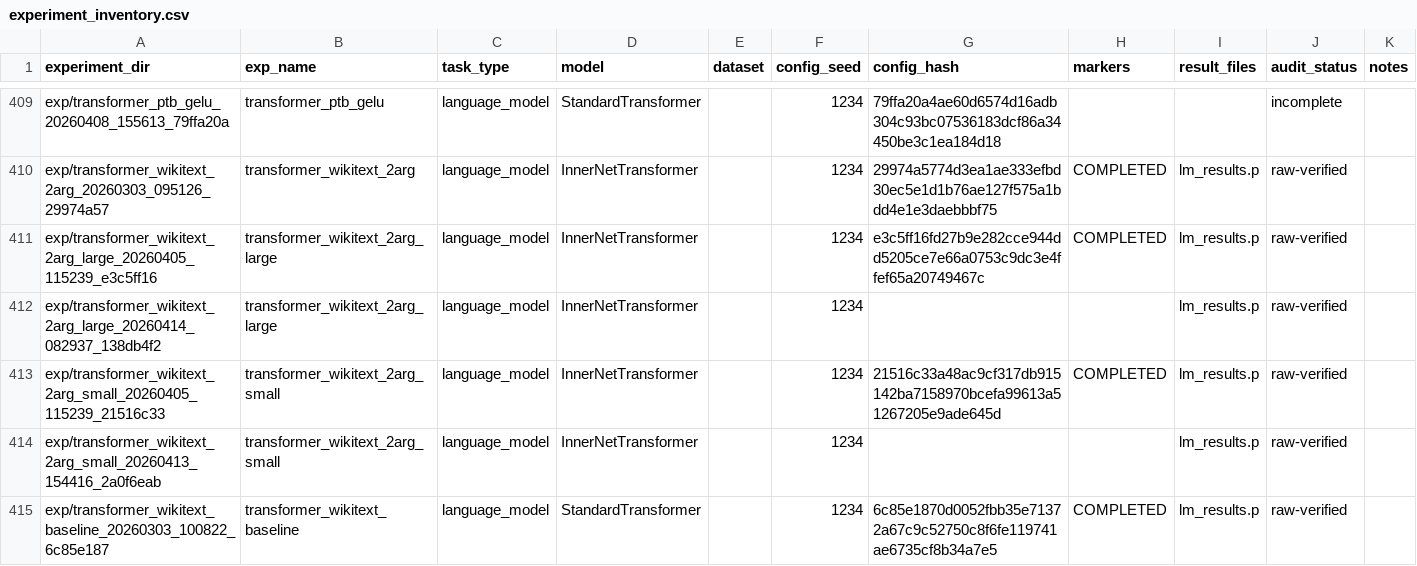
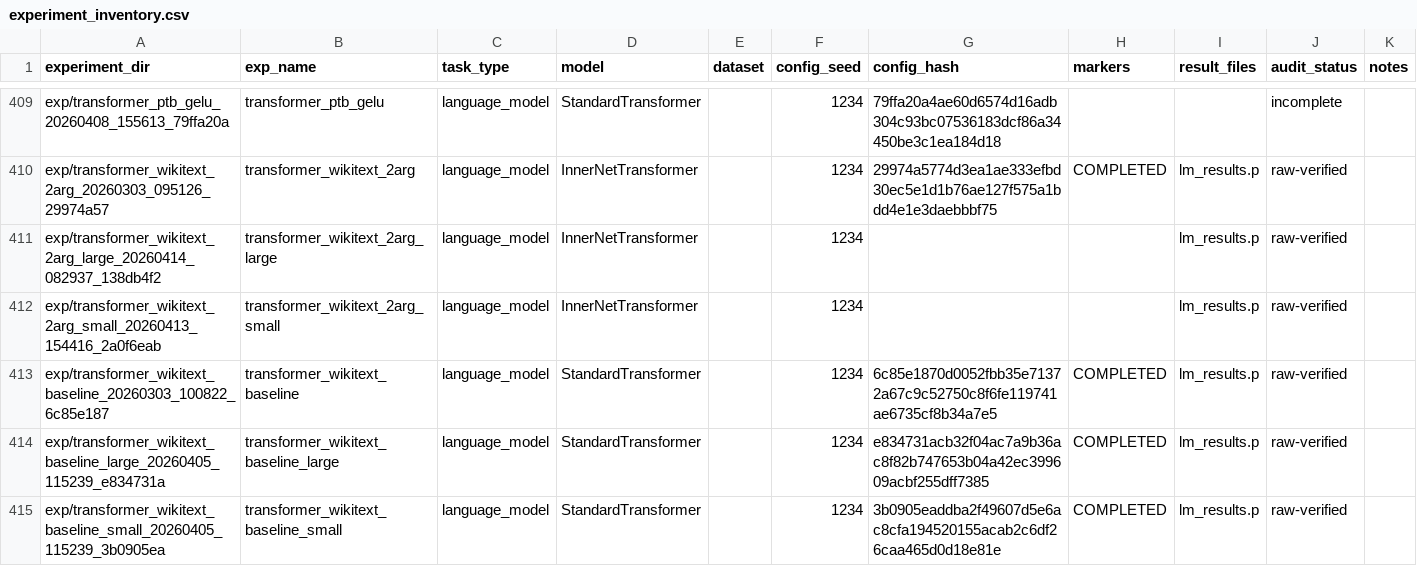
Before and after one commit to yizhoucc/xor, a CSV file: results/audit/experiment_inventory.csv, drawn as a sheet; only a part is shown, gaps mark what is left out; the shorter side is filled out with more unchanged rows.

Commit message:
Archive pre-fix Transformer scale dirs (d=64/d=256 InnerNet 04-05)
- git mv stale pre-parameter-sharing InnerNet 2arg small/large (112.66/85.40)
  to archive/exp/ so the manifest and paper only reference post-fix reruns
- GELU baselines (116.63/86.05) untouched: the fix only affects InnerNet
- Regenerate manifest: raw-verified 375->373

```diff
--- a/results/audit/experiment_inventory.csv
+++ b/results/audit/experiment_inventory.csv
@@ -410,5 +410,3 @@ exp/transformer_ptb_gelu_20260408_155613_79ffa20a,transformer_ptb_gelu,language_
 exp/transformer_wikitext_2arg_20260303_095126_29974a57,transformer_wikitext_2arg,language_model,InnerNetTransformer,,1234,29974a5774d3ea1ae333efbd30ec5e1d1b76ae127f575a1bdd4e1e3daebbbf75,COMPLETED,lm_results.p,raw-verified,
-exp/transformer_wikitext_2arg_large_20260405_115239_e3c5ff16,transformer_wikitext_2arg_large,language_model,InnerNetTransformer,,1234,e3c5ff16fd27b9e282cce944dd5205ce7e66a0753c9dc3e4ffef65a20749467c,COMPLETED,lm_results.p,raw-verified,
 exp/transformer_wikitext_2arg_large_20260414_082937_138db4f2,transformer_wikitext_2arg_large,language_model,InnerNetTransformer,,1234,,,lm_results.p,raw-verified,
-exp/transformer_wikitext_2arg_small_20260405_115239_21516c33,transformer_wikitext_2arg_small,language_model,InnerNetTransformer,,1234,21516c33a48ac9cf317db915142ba7158970bcefa99613a51267205e9ade645d,COMPLETED,lm_results.p,raw-verified,
 exp/transformer_wikitext_2arg_small_20260413_154416_2a0f6eab,transformer_wikitext_2arg_small,language_model,InnerNetTransformer,,1234,,,lm_results.p,raw-verified,
```
Also changed, not shown: 14 other files.
